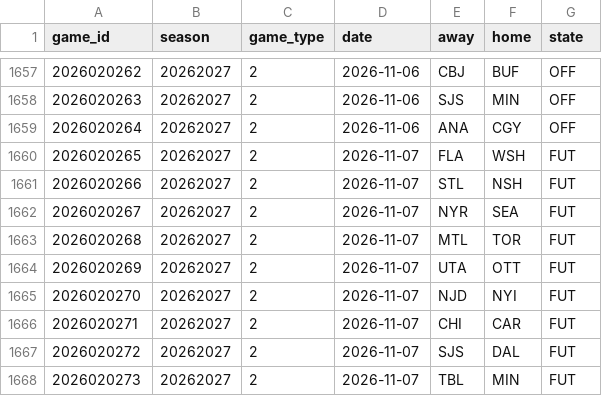
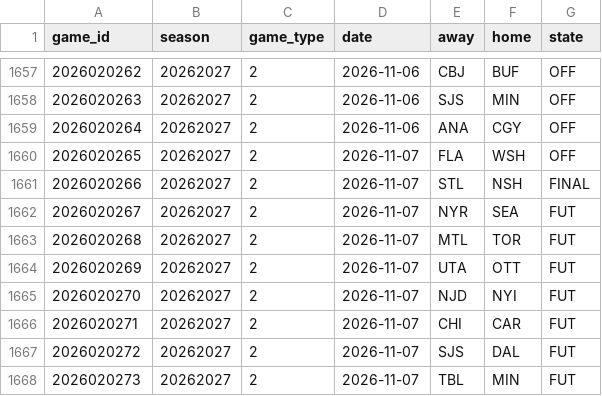
Before and after one commit to ajpayzant/NHL-Injury-Tool, a CSV file: data/nhl/games.csv, drawn as a sheet; only a part is shown, gaps mark what is left out.

```diff
--- a/data/nhl/games.csv
+++ b/data/nhl/games.csv
@@ -1659,4 +1659,4 @@ game_id,season,game_type,date,away,home,state
 2026020264,20262027,2,2026-11-06,ANA,CGY,OFF
-2026020265,20262027,2,2026-11-07,FLA,WSH,FUT
-2026020266,20262027,2,2026-11-07,STL,NSH,FUT
+2026020265,20262027,2,2026-11-07,FLA,WSH,OFF
+2026020266,20262027,2,2026-11-07,STL,NSH,FINAL
 2026020267,20262027,2,2026-11-07,NYR,SEA,FUT
```
Also changed, not shown: data/events.csv, data/injuries.csv, 5 other files.
